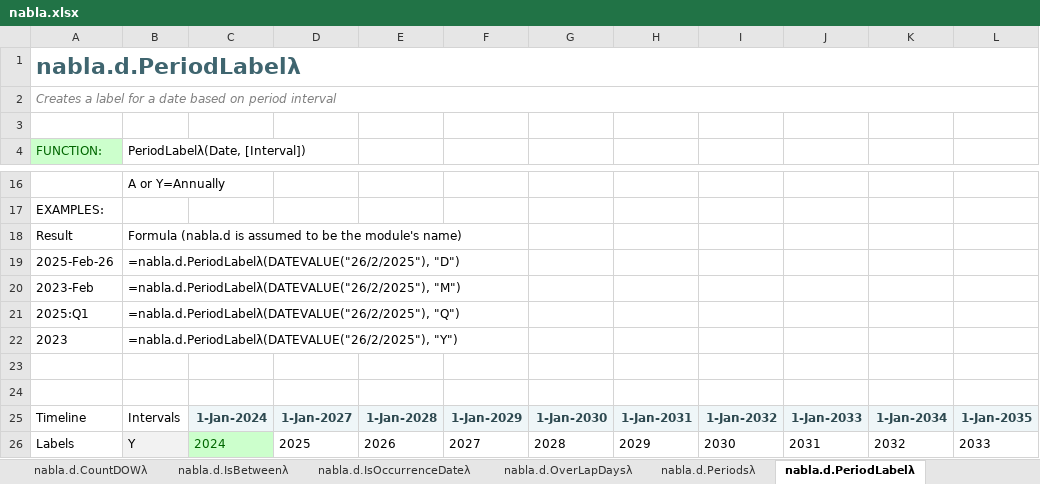
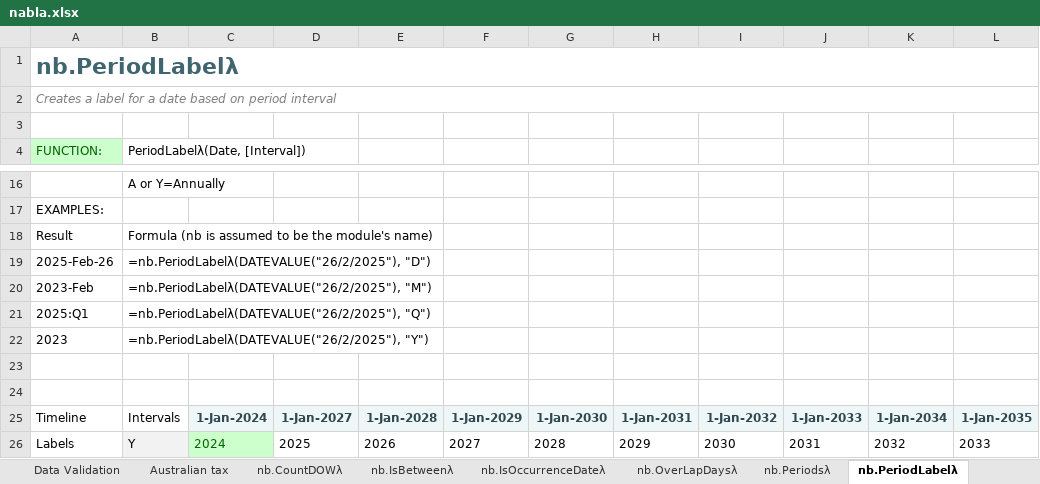
Before and after one commit to ryanduguid/Nabla, an Excel workbook: nabla.xlsx, sheet nb.PeriodLabelλ, drawn as a sheet; only a part is shown, gaps mark what is left out; values as stored, in another font and other column widths than the file's, no borders; charts and pictures not drawn; the diff names each change by its address in the sheet, - before the commit and + after, or states it on an @@ line.

Commit message:
Collapse the six module prefixes into one nb. namespace
Every call carried eight characters of namespace before the function name, and
because all 130 functions sat behind a prefix you had to spell out in full,
formula autocomplete was useless until you got past the second dot. They are now
all nb., so typing =nb. narrows to this library.

Eighteen base names existed in more than one module, forty functions in all.
Nothing was dropped. The fuller implementation keeps the plain name and the other
takes a one-letter tag: B for debt, E for essentials, U for utilities, giving
nb.AmortiseB, nb.IsBetweenE, nb.SumRowsU and twenty others. The five About tables
take words rather than letters, because nb.AboutR tells a reader nothing.

The rename happens in the build rather than by editing the artefact, so it cannot
drift. That also covers the Excel Labs project store, which holds the LAMBDA
source as base64 UTF-16 JSON with a projectNames index of all 130 functions.
Editing the workbook directly would have left 365 stale tokens in there.

Supporting changes:

- AFE modules and src/ are named for what they hold (Dates, Essentials,
  Financial, Ratios, Utilities, Debt), since six containers all called nb would
  collide.
- functions.csv keeps its module column, now filled from the group a function
  came from rather than parsed out of its name.
- verify_workbook.py resolves nb. tokens, and the retired nabla.<module>.
  namespace joins the banned list so it cannot come back.
- Two Windows-only build bugs: the script died printing a lambda character to a
  cp1252 console, and os.makedirs raised on a bare output filename.

Verified by rebuilding from upstream and comparing every cell against v1.2.0:
85,647 stable cells, no numeric change, and the only text differences are the
renamed functions, the rewritten cover paragraph and the corrected About tables.
verify_workbook.py passes, and excel_selftest.ps1 runs 138 assertions against a
live Excel with 1,129 formulas and no error cells.

```diff
--- a/nabla.xlsx (sheet nb.PeriodLabelλ)
+++ b/nabla.xlsx (sheet nb.PeriodLabelλ)
-sheet tab: nabla.d.CountDOWλ
+sheet tab: nb.CountDOWλ
-sheet tab: nabla.d.IsBetweenλ
+sheet tab: nb.IsBetweenλ
-sheet tab: nabla.d.IsOccurrenceDateλ
+sheet tab: nb.IsOccurrenceDateλ
-sheet tab: nabla.d.OverLapDaysλ
+sheet tab: nb.OverLapDaysλ
-sheet tab: nabla.d.Periodsλ
+sheet tab: nb.Periodsλ
-sheet tab: nabla.d.PeriodLabelλ
+sheet tab: nb.PeriodLabelλ
-A1: nabla.d.PeriodLabelλ
+A1: nb.PeriodLabelλ
-B18: Formula (nabla.d is assumed…
+B18: Formula (nb is assumed…
-B19: =nabla.d.PeriodLabelλ(DATEVALUE("26/2/2025"), "D")
+B19: =nb.PeriodLabelλ(DATEVALUE("26/2/2025"), "D")
-B20: =nabla.d.PeriodLabelλ(DATEVALUE("26/2/2025"), "M")
+B20: =nb.PeriodLabelλ(DATEVALUE("26/2/2025"), "M")
-B21: =nabla.d.PeriodLabelλ(DATEVALUE("26/2/2025"), "Q")
+B21: =nb.PeriodLabelλ(DATEVALUE("26/2/2025"), "Q")
-B22: =nabla.d.PeriodLabelλ(DATEVALUE("26/2/2025"), "Y")
+B22: =nb.PeriodLabelλ(DATEVALUE("26/2/2025"), "Y")
```
Also changed, not shown: sheet TOC, sheet nb.FinancialRatios, sheet Cover, sheet nb.Periodsλ, sheet Australian tax, sheet nb.OverLapDaysλ, 41 more sheets, other sheet tabs, formulas that keep their value, charts or pictures, 15 other files.
